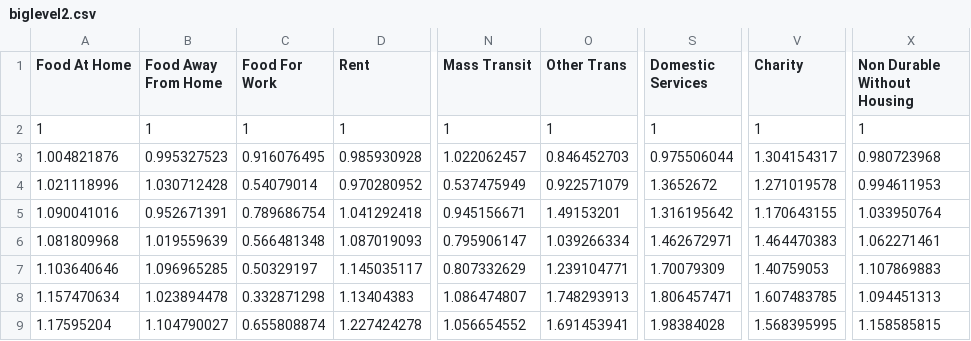
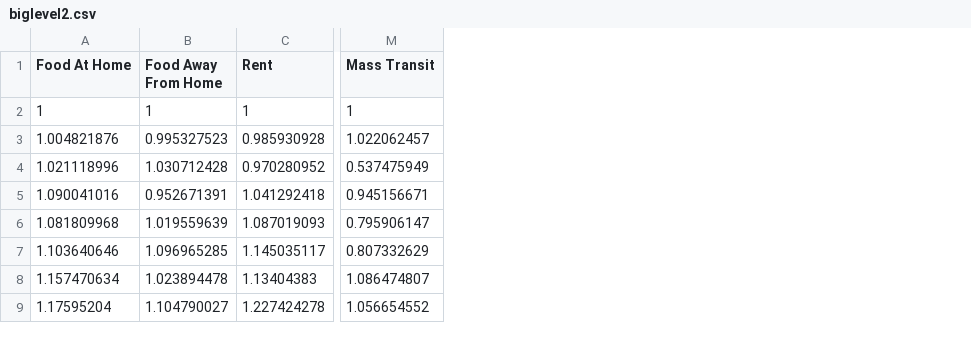
Before and after one commit to nprapps/dailygraphics, a CSV file: www/graphics/lifecyle-consump/biglevel2.csv, drawn as a sheet; only a part is shown, gaps mark what is left out; the diff names each change by its address in the sheet, - before the commit and + after, or states it on an @@ line.

```diff
--- a/www/graphics/lifecyle-consump/biglevel2.csv
+++ b/www/graphics/lifecyle-consump/biglevel2.csv
-column C (Food For Work), rows 2-9: 1 | 0.916076495 | 0.54079014 | 0.789686754 | 0.566481348 | 0.50329197 | 0.332871298 | 0.655808874
-column O (Other Trans), rows 2-9: 1 | 0.846452703 | 0.922571079 | 1.49153201 | 1.039266334 | 1.239104771 | 1.748293913 | 1.691453941
-column S (Domestic Services), rows 2-9: 1 | 0.975506044 | 1.3652672 | 1.316195642 | 1.462672971 | 1.70079309 | 1.806457471 | 1.98384028
-column V (Charity), rows 2-9: 1 | 1.304154317 | 1.271019578 | 1.170643155 | 1.464470383 | 1.40759053 | 1.607483785 | 1.568395995
-column X (Non Durable Without Housing), rows 2-9: 1 | 0.980723968 | 0.994611953 | 1.033950764 | 1.062271461 | 1.107869883 | 1.094451313 | 1.158585815
```
Also changed, not shown: 1 other file.
